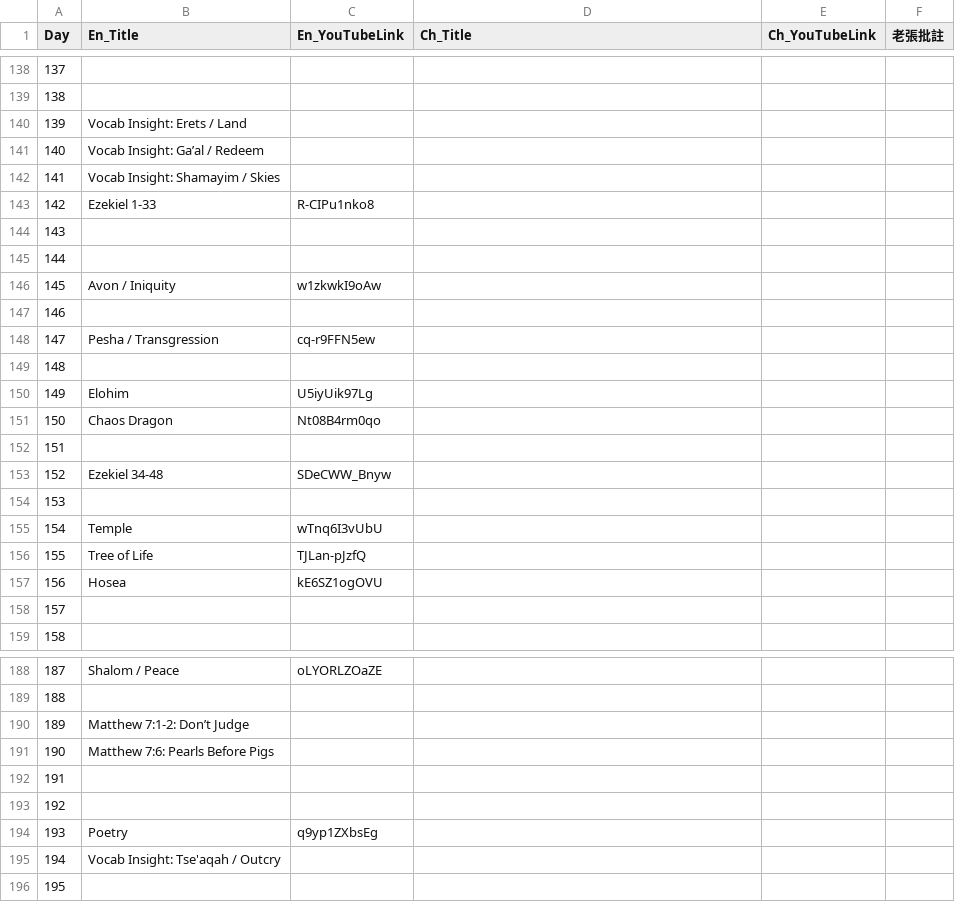
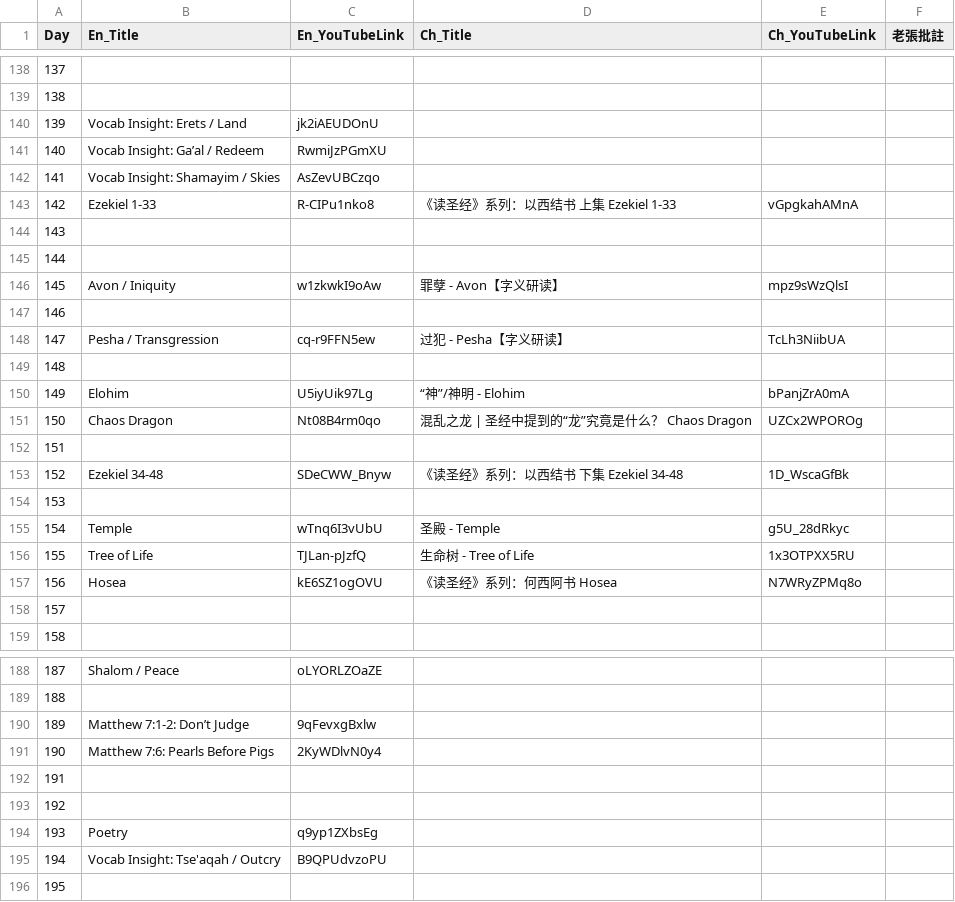
Before and after one commit to elisha1164/elisha1164.github.io, a CSV file: OSTLTJ/bible_reading_plan_videos.csv, drawn as a sheet; only a part is shown, gaps mark what is left out; the diff covers the shown part only.

Commit message:
update video

```diff
--- a/OSTLTJ/bible_reading_plan_videos.csv
+++ b/OSTLTJ/bible_reading_plan_videos.csv
@@ -139,20 +139,20 @@
 138,,,,,
-139,Vocab Insight: Erets / Land,,,,
-140,Vocab Insight: Ga’al / Redeem,,,,
-141,Vocab Insight: Shamayim / Skies,,,,
-142,Ezekiel 1-33,R-CIPu1nko8,,,
+139,Vocab Insight: Erets / Land,jk2iAEUDOnU,,,
+140,Vocab Insight: Ga’al / Redeem,RwmiJzPGmXU,,,
+141,Vocab Insight: Shamayim / Skies,AsZevUBCzqo,,,
+142,Ezekiel 1-33,R-CIPu1nko8,《读圣经》系列：以西结书 上集 Ezekiel 1-33,vGpgkahAMnA,
 143,,,,,
 144,,,,,
-145,Avon / Iniquity,w1zkwkI9oAw,,,
+145,Avon / Iniquity,w1zkwkI9oAw,罪孽 - Avon【字义研读】,mpz9sWzQlsI,
 146,,,,,
-147,Pesha / Transgression,cq-r9FFN5ew,,,
+147,Pesha / Transgression,cq-r9FFN5ew,过犯 - Pesha【字义研读】,TcLh3NiibUA,
 148,,,,,
-149,Elohim,U5iyUik97Lg,,,
-150,Chaos Dragon,Nt08B4rm0qo,,,
+149,Elohim,U5iyUik97Lg,“神”/神明 - Elohim,bPanjZrA0mA,
+150,Chaos Dragon,Nt08B4rm0qo,混乱之龙 | 圣经中提到的“龙”究竟是什么？ Chaos Dragon,UZCx2WPOROg,
 151,,,,,
-152,Ezekiel 34-48,SDeCWW_Bnyw,,,
+152,Ezekiel 34-48,SDeCWW_Bnyw,《读圣经》系列：以西结书 下集 Ezekiel 34-48,1D_WscaGfBk,
 153,,,,,
-154,Temple,wTnq6I3vUbU,,,
-155,Tree of Life,TJLan-pJzfQ,,,
-156,Hosea,kE6SZ1ogOVU,,,
+154,Temple,wTnq6I3vUbU,圣殿 - Temple,g5U_28dRkyc,
+155,Tree of Life,TJLan-pJzfQ,生命树 - Tree of Life,1x3OTPXX5RU,
+156,Hosea,kE6SZ1ogOVU,《读圣经》系列：何西阿书 Hosea,N7WRyZPMq8o,
 157,,,,,
@@ -189,4 +189,4 @@
 188,,,,,
-189,Matthew 7:1-2: Don’t Judge,,,,
-190,Matthew 7:6: Pearls Before Pigs,,,,
+189,Matthew 7:1-2: Don’t Judge,9qFevxgBxlw,,,
+190,Matthew 7:6: Pearls Before Pigs,2KyWDlvN0y4,,,
 191,,,,,
@@ -194,3 +194,3 @@
 193,Poetry,q9yp1ZXbsEg,,,
-194,Vocab Insight: Tse'aqah / Outcry,,,,
+194,Vocab Insight: Tse'aqah / Outcry,B9QPUdvzoPU,,,
 195,,,,,
```
Also changed, not shown: 32 edited cells elsewhere in this file.
